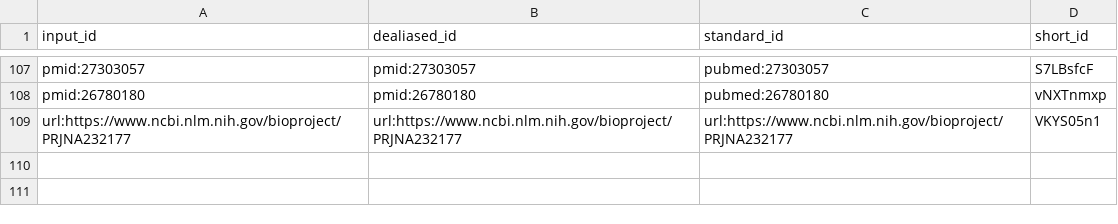
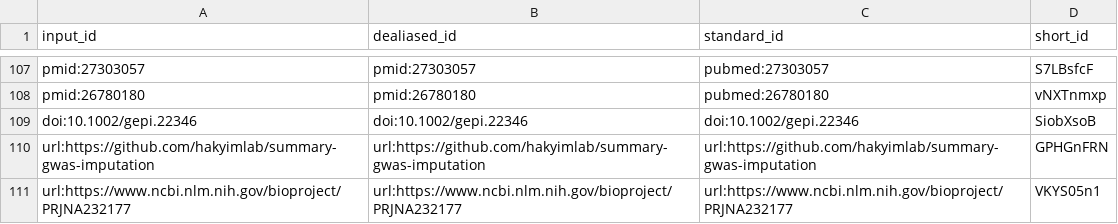
Before and after one commit to greenelab/phenoplier_manuscript, a TSV file: citations.tsv, drawn as a sheet; only a part is shown, gaps mark what is left out; the diff names each change by its address in the sheet, - before the commit and + after, or states it on an @@ line.

Commit message:
supp material/gls: add section on null model simulations and real data qq plots [ci skip]
This build is based on
https://github.com/greenelab/phenoplier_manuscript/commit/5bfc1a358b84019ce5289bb3293e465fca307a58.

This commit was created by the following CI build and job:
https://github.com/greenelab/phenoplier_manuscript/commit/5bfc1a358b84019ce5289bb3293e465fca307a58/checks
https://github.com/greenelab/phenoplier_manuscript/actions/runs/3061759893

```diff
--- a/citations.tsv
+++ b/citations.tsv
+row 109: doi:10.1002/gepi.22346 | doi:10.1002/gepi.22346 | doi:10.1002/gepi.22346 | SiobXsoB
+row 110: url:https://github.com/hakyimlab/summary-gwas-imputation | url:https://github.com/hakyimlab/summary-gwas-imputation | url:https://github.com/hakyimlab/summary-gwas-imputation | GPHGnFRN
```
Also changed, not shown: 8 other files.
